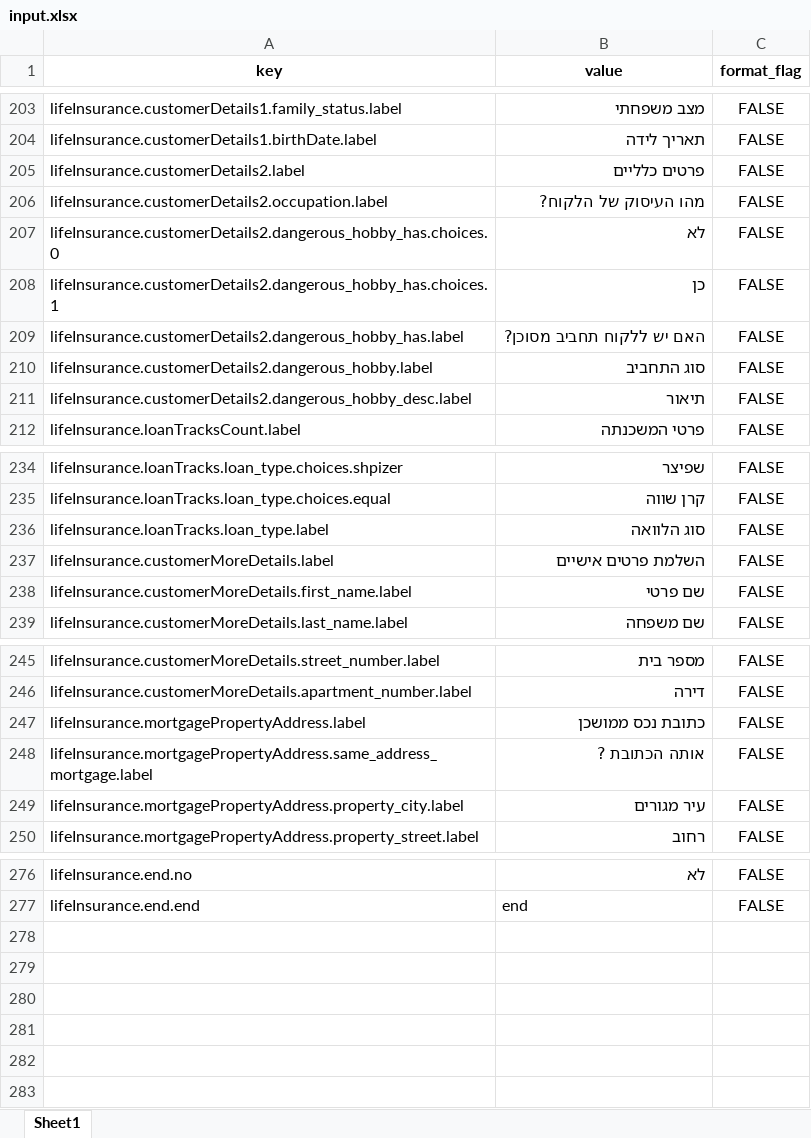
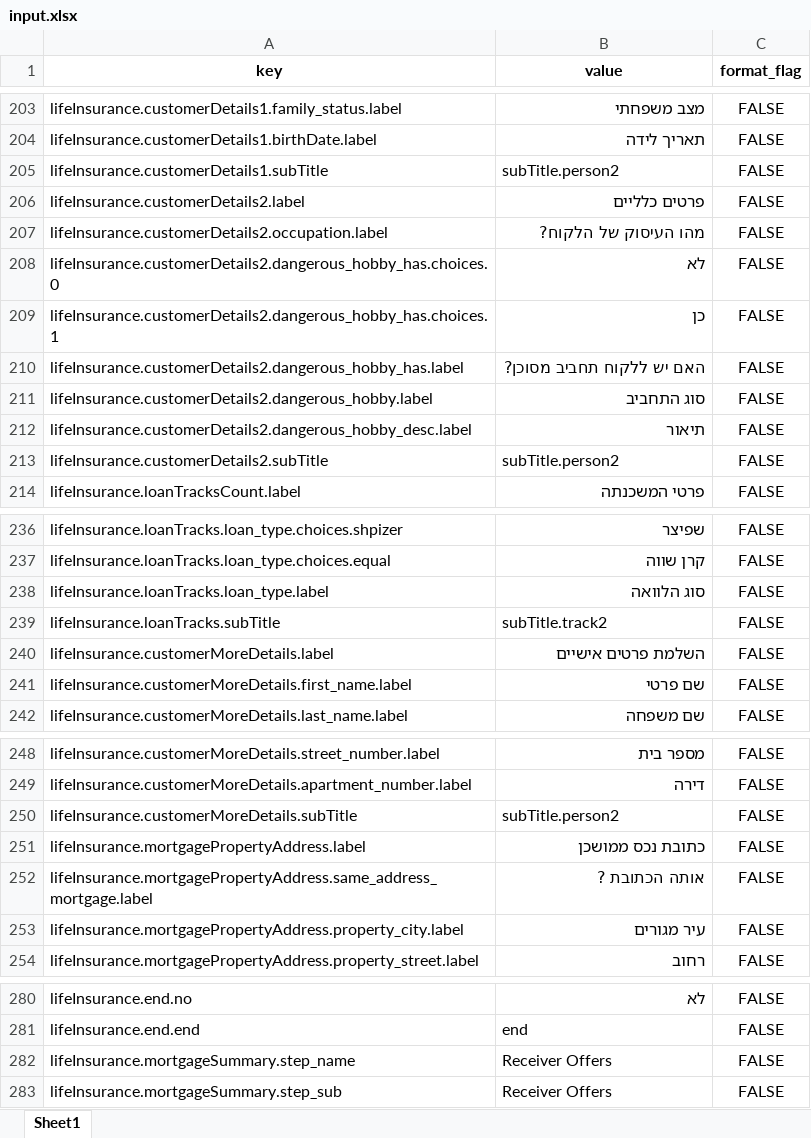
Before and after one commit to mufaqar/smapy, an Excel workbook: update_assets/input.xlsx, sheet Sheet1, drawn as a sheet; only a part is shown, gaps mark what is left out; values as stored, in another font and other column widths than the file's, no borders; the diff names each change by its address in the sheet, - before the commit and + after, or states it on an @@ line.

```diff
--- a/update_assets/input.xlsx (sheet Sheet1)
+++ b/update_assets/input.xlsx (sheet Sheet1)
+row 205: lifeInsurance.customerDetails1.subTitle | subTitle.person2 | FALSE
+row 213: lifeInsurance.customerDetails2.subTitle | subTitle.person2 | FALSE
+row 239: lifeInsurance.loanTracks.subTitle | subTitle.track2 | FALSE
+row 250: lifeInsurance.customerMoreDetails.subTitle | subTitle.person2 | FALSE
+row 282: lifeInsurance.mortgageSummary.step_name | Receiver Offers | FALSE
+row 283: lifeInsurance.mortgageSummary.step_sub | Receiver Offers | FALSE
```
Also changed, not shown: 2 other files.
